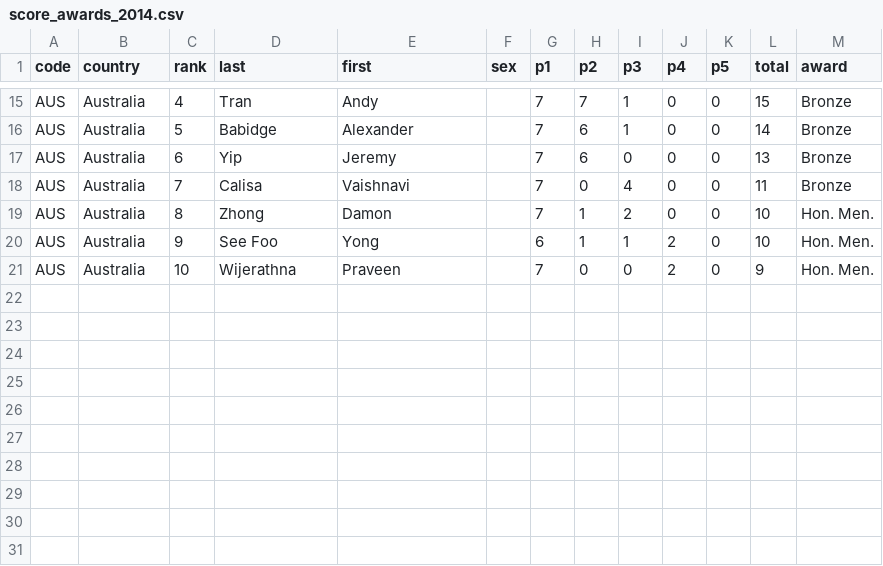
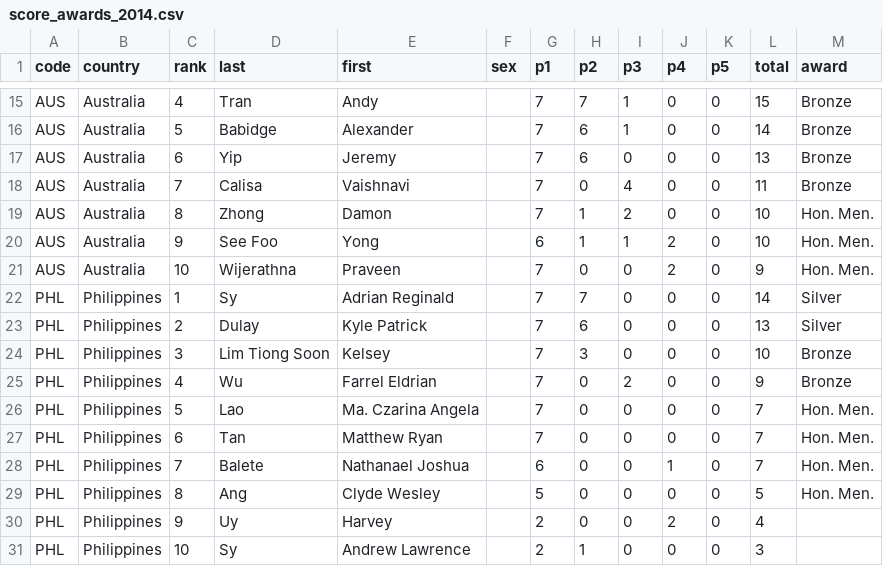
Before and after one commit to leomtz/apmowebsite, a CSV file: data/reports/score_awards_2014.csv, drawn as a sheet; only a part is shown, gaps mark what is left out; the diff names each change by its address in the sheet, - before the commit and + after, or states it on an @@ line.

```diff
--- a/data/reports/score_awards_2014.csv
+++ b/data/reports/score_awards_2014.csv
+row 22: PHL | Philippines | 1 | Sy | Adrian Reginald |  | 7 | 7 | 0 | 0 | 0 | 14 | Silver
+row 23: PHL | Philippines | 2 | Dulay | Kyle Patrick |  | 7 | 6 | 0 | 0 | 0 | 13 | Silver
+row 24: PHL | Philippines | 3 | Lim Tiong Soon | Kelsey |  | 7 | 3 | 0 | 0 | 0 | 10 | Bronze
+row 25: PHL | Philippines | 4 | Wu | Farrel Eldrian |  | 7 | 0 | 2 | 0 | 0 | 9 | Bronze
+row 26: PHL | Philippines | 5 | Lao | Ma. Czarina Angela |  | 7 | 0 | 0 | 0 | 0 | 7 | Hon. Men.
+row 27: PHL | Philippines | 6 | Tan | Matthew Ryan |  | 7 | 0 | 0 | 0 | 0 | 7 | Hon. Men.
+row 28: PHL | Philippines | 7 | Balete | Nathanael Joshua |  | 6 | 0 | 0 | 1 | 0 | 7 | Hon. Men.
+row 29: PHL | Philippines | 8 | Ang | Clyde Wesley |  | 5 | 0 | 0 | 0 | 0 | 5 | Hon. Men.
+row 30: PHL | Philippines | 9 | Uy | Harvey |  | 2 | 0 | 0 | 2 | 0 | 4
+row 31: PHL | Philippines | 10 | Sy | Andrew Lawrence |  | 2 | 1 | 0 | 0 | 0 | 3
```
Also changed, not shown: data/reports/score_awards_2008.csv, data/reports/score_awards_2011.csv, 8 other files.
